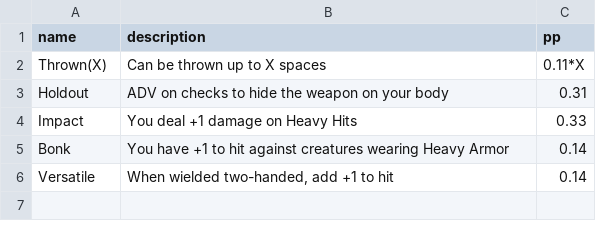
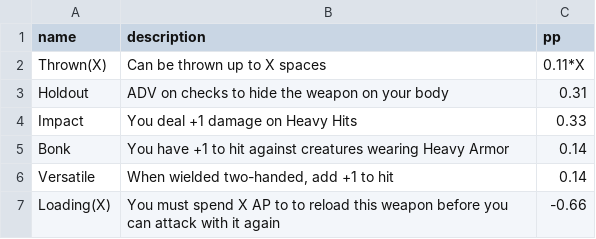
Before and after one commit to luis-jmtz/Root-RPG, a TSV file: Data/weapon_properties.tsv, drawn as a sheet; the diff names each change by its address in the sheet, - before the commit and + after, or states it on an @@ line.

```diff
--- a/Data/weapon_properties.tsv
+++ b/Data/weapon_properties.tsv
+row 7: Loading(X) | You must spend X AP to to reload this weapon before you can attack with it again | -0.66
```
Also changed, not shown: Data/weapons.tsv, 1 other file.
